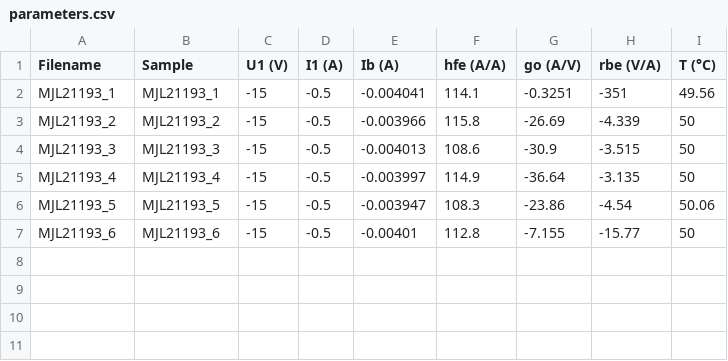
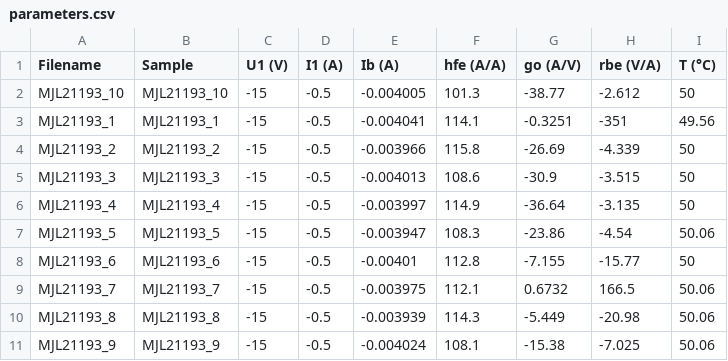
Before and after one commit to mbrennwa/curvetracedata, a CSV file: MJL21193/parameters.csv, drawn as a sheet; the diff names each change by its address in the sheet, - before the commit and + after, or states it on an @@ line.

```diff
--- a/MJL21193/parameters.csv
+++ b/MJL21193/parameters.csv
+row 2: MJL21193_10 | MJL21193_10 | -15 | -0.5 | -0.004005 | 101.3 | -38.77 | -2.612 | 50
+row 9: MJL21193_7 | MJL21193_7 | -15 | -0.5 | -0.003975 | 112.1 | 0.6732 | 166.5 | 50.06
+row 10: MJL21193_8 | MJL21193_8 | -15 | -0.5 | -0.003939 | 114.3 | -5.449 | -20.98 | 50.06
+row 11: MJL21193_9 | MJL21193_9 | -15 | -0.5 | -0.004024 | 108.1 | -15.38 | -7.025 | 50.06
```
Also changed, not shown: MJL21193/curvematch.csv, 47 other files.
